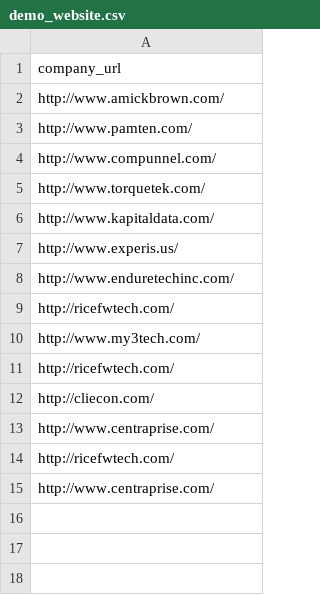
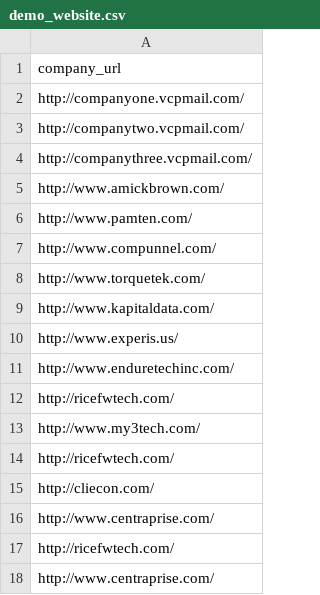
Before and after one commit to gauravpatel0512/JobRecommendationSystem, a CSV file: WebScraper/demo_website.csv, drawn as a sheet; the diff names each change by its address in the sheet, - before the commit and + after, or states it on an @@ line.

Commit message:
Initial commit

```diff
--- a/WebScraper/demo_website.csv
+++ b/WebScraper/demo_website.csv
+row 2: http://companyone.vcpmail.com/
+row 3: http://companytwo.vcpmail.com/
+row 4: http://companythree.vcpmail.com/
```
